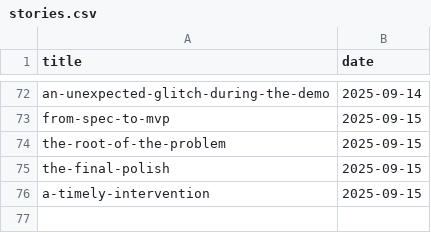
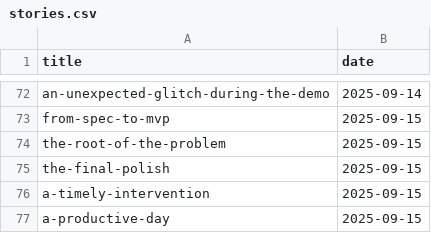
Before and after one commit to muhfaris/english-vocabulary, a CSV file: stories.csv, drawn as a sheet; only a part is shown, gaps mark what is left out; the diff names each change by its address in the sheet, - before the commit and + after, or states it on an @@ line.

```diff
--- a/stories.csv
+++ b/stories.csv
+row 77: a-productive-day | 2025-09-15
```
Also changed, not shown: 2 other files.
